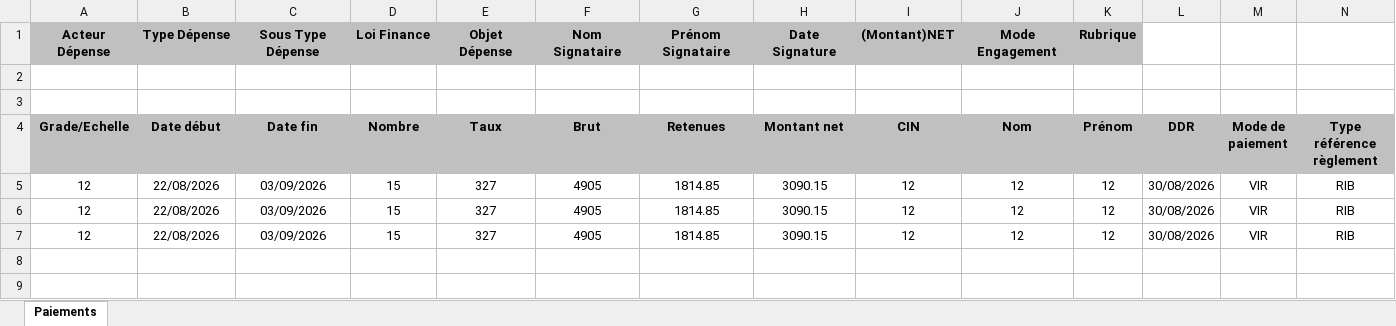
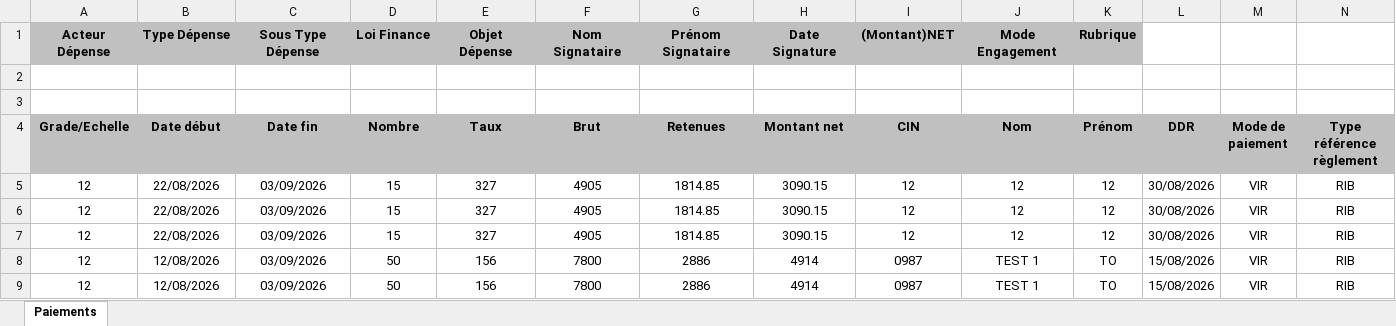
Before and after one commit to FtHalima/Gestion-de-Paiement, an Excel workbook: excel/Vacation_S1.xlsx, sheet Paiements, drawn as a sheet; only a part is shown; values as stored, in another font and other column widths than the file's, no borders; rows hold the shown columns only; the diff names each change by its address in the sheet, - before the commit and + after, or states it on an @@ line.

```diff
--- a/excel/Vacation_S1.xlsx (sheet Paiements)
+++ b/excel/Vacation_S1.xlsx (sheet Paiements)
+row 8: 12 | 12/08/2026 | 03/09/2026 | 50 | 156 | 7800 | 2886 | 4914 | 0987 | TEST 1 | TO | 15/08/2026 | VIR | RIB
+row 9: 12 | 12/08/2026 | 03/09/2026 | 50 | 156 | 7800 | 2886 | 4914 | 0987 | TEST 1 | TO | 15/08/2026 | VIR | RIB
```
Also changed, not shown: excel/Deplacement_S2.xlsx, 40 other files.
